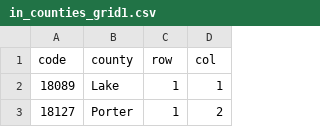
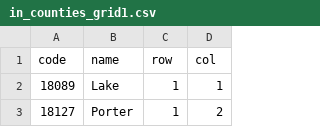
Before and after one commit to hafen/grid-designer, a CSV file: grids/in_counties_grid1.csv, drawn as a sheet; only a part is shown.

Commit message:
Update grid

```diff
--- a/grids/in_counties_grid1.csv
+++ b/grids/in_counties_grid1.csv
@@ -1,2 +1,2 @@
-code,county,row,col
+code,name,row,col
 18089,Lake,1,1
```
